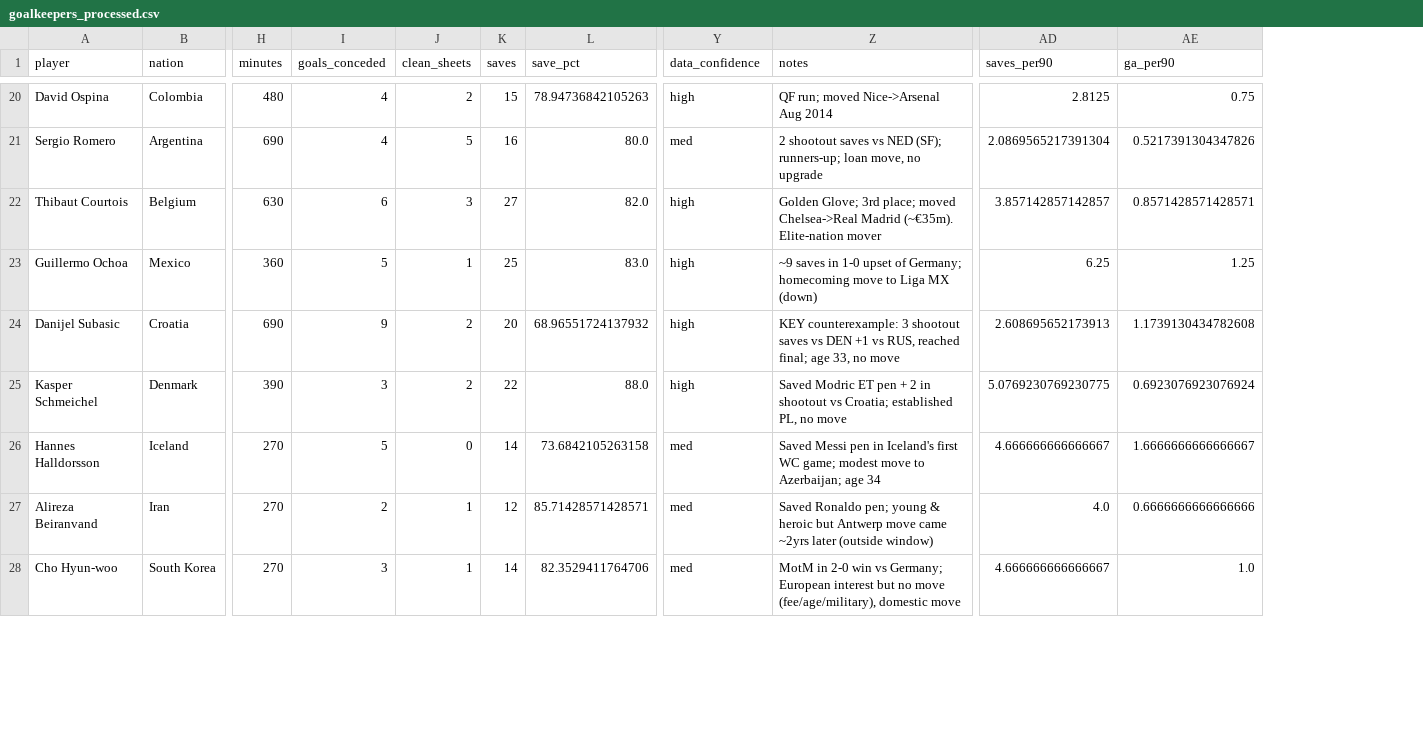
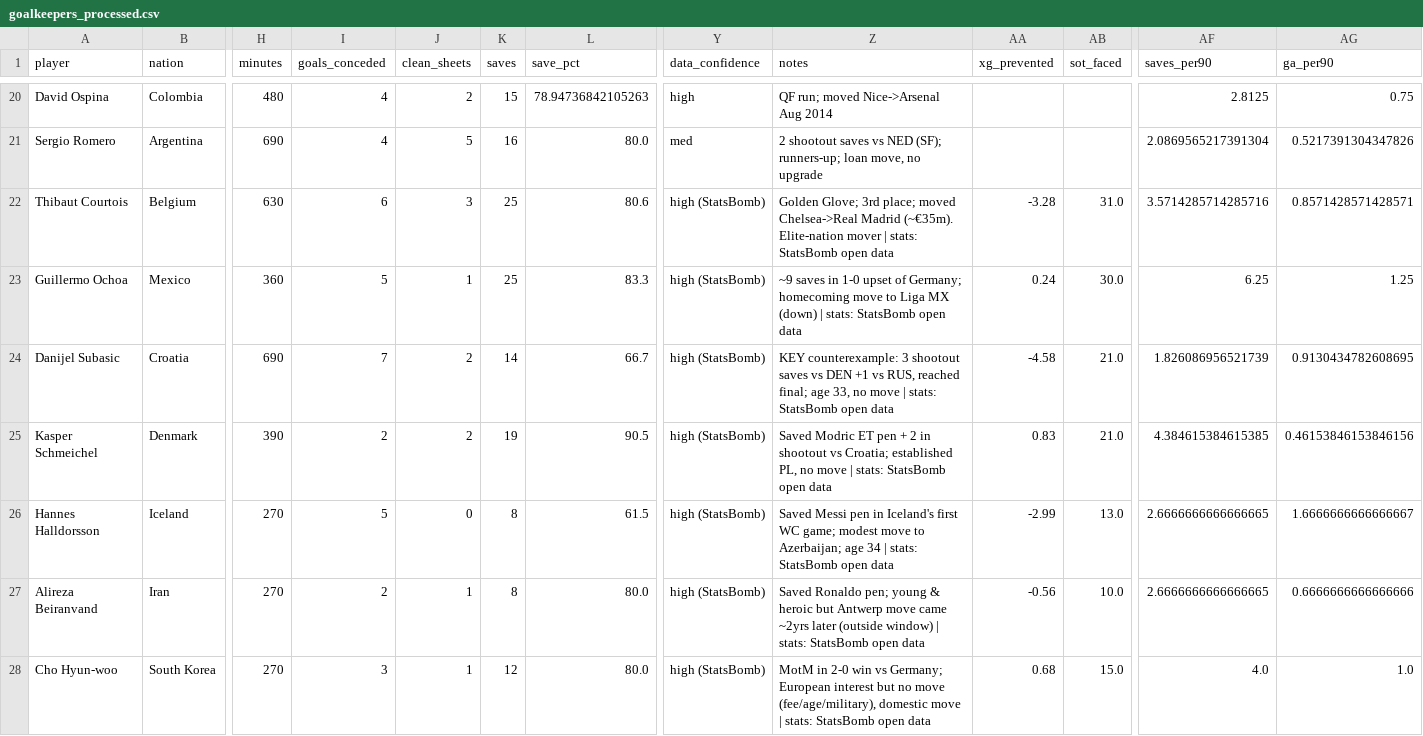
Before and after one commit to VishiATChoudhary/GoalieDeepResearch, a CSV file: data/processed/goalkeepers_processed.csv, drawn as a sheet; only a part is shown, gaps mark what is left out; addresses are those after the commit; the diff covers the shown part only; the diff names each change by its address in the sheet, - before the commit and + after, or states it on an @@ line.

```diff
--- a/data/processed/goalkeepers_processed.csv
+++ b/data/processed/goalkeepers_processed.csv
+column AA (xg_prevented), rows 22-28: -3.28 | 0.24 | -4.58 | 0.83 | -2.99 | -0.56 | 0.68
+column AB (sot_faced), rows 22-28: 31.0 | 30.0 | 21.0 | 21.0 | 13.0 | 10.0 | 15.0
-K22 (saves): 27
+K22 (saves): 25
-L22 (save_pct): 82.0
+L22 (save_pct): 80.6
-Y22:Y25 (data_confidence): high
+Y22:Y25 (data_confidence): high (StatsBomb)
-Z22 (notes): …Elite-nation mover
+Z22 (notes): …Elite-nation mover | stats: StatsBomb open data
-AF22 (saves_per90): 3.857142857142857
+AF22 (saves_per90): 3.5714285714285716
-L23 (save_pct): 83.0
+L23 (save_pct): 83.3
-Z23 (notes): …MX (down)
+Z23 (notes): …MX (down) | stats: StatsBomb open data
-I24 (goals_conceded): 9
+I24 (goals_conceded): 7
-K24 (saves): 20
+K24 (saves): 14
-L24 (save_pct): 68.96551724137932
+L24 (save_pct): 66.7
-Z24 (notes): …no move
+Z24 (notes): …no move | stats: StatsBomb open data
-AF24 (saves_per90): 2.608695652173913
+AF24 (saves_per90): 1.826086956521739
-AG24 (ga_per90): 1.1739130434782608
+AG24 (ga_per90): 0.9130434782608695
-I25 (goals_conceded): 3
+I25 (goals_conceded): 2
-K25 (saves): 22
+K25 (saves): 19
-L25 (save_pct): 88.0
+L25 (save_pct): 90.5
-Z25 (notes): …no move
+Z25 (notes): …no move | stats: StatsBomb open data
-AF25 (saves_per90): 5.0769230769230775
+AF25 (saves_per90): 4.384615384615385
-AG25 (ga_per90): 0.6923076923076924
+AG25 (ga_per90): 0.46153846153846156
-K26 (saves): 14
+K26 (saves): 8
-L26 (save_pct): 73.6842105263158
+L26 (save_pct): 61.5
-Y26:Y28 (data_confidence): med
+Y26:Y28 (data_confidence): high (StatsBomb)
-Z26 (notes): …age 34
+Z26 (notes): …age 34 | stats: StatsBomb open data
-AF26 (saves_per90): 4.666666666666667
+AF26 (saves_per90): 2.6666666666666665
-K27 (saves): 12
+K27 (saves): 8
-L27 (save_pct): 85.71428571428571
+L27 (save_pct): 80.0
-Z27 (notes): …(outside window)
+Z27 (notes): …(outside window) | stats: StatsBomb open data
-AF27 (saves_per90): 4.0
+AF27 (saves_per90): 2.6666666666666665
-K28 (saves): 14
+K28 (saves): 12
-L28 (save_pct): 82.3529411764706
+L28 (save_pct): 80.0
-Z28 (notes): …domestic move
+Z28 (notes): …domestic move | stats: StatsBomb open data
-AF28 (saves_per90): 4.666666666666667
+AF28 (saves_per90): 4.0
```
Also changed, not shown: 74 edited cells elsewhere in this file, data/goalkeepers_2026.csv, data/goalkeepers_worldcups.csv, 11 other files.
